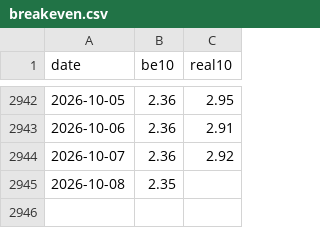
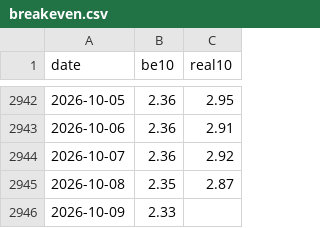
Before and after one commit to henrylin1009/us-rates-monitor, a CSV file: docs/data/breakeven.csv, drawn as a sheet; only a part is shown, gaps mark what is left out.

```diff
--- a/docs/data/breakeven.csv
+++ b/docs/data/breakeven.csv
@@ -2944,2 +2944,3 @@ date,be10,real10
 2026-10-07,2.36,2.92
-2026-10-08,2.35,
+2026-10-08,2.35,2.87
+2026-10-09,2.33,
```
Also changed, not shown: docs/data/effr.csv, docs/data/fed_path.csv, 7 other files.
